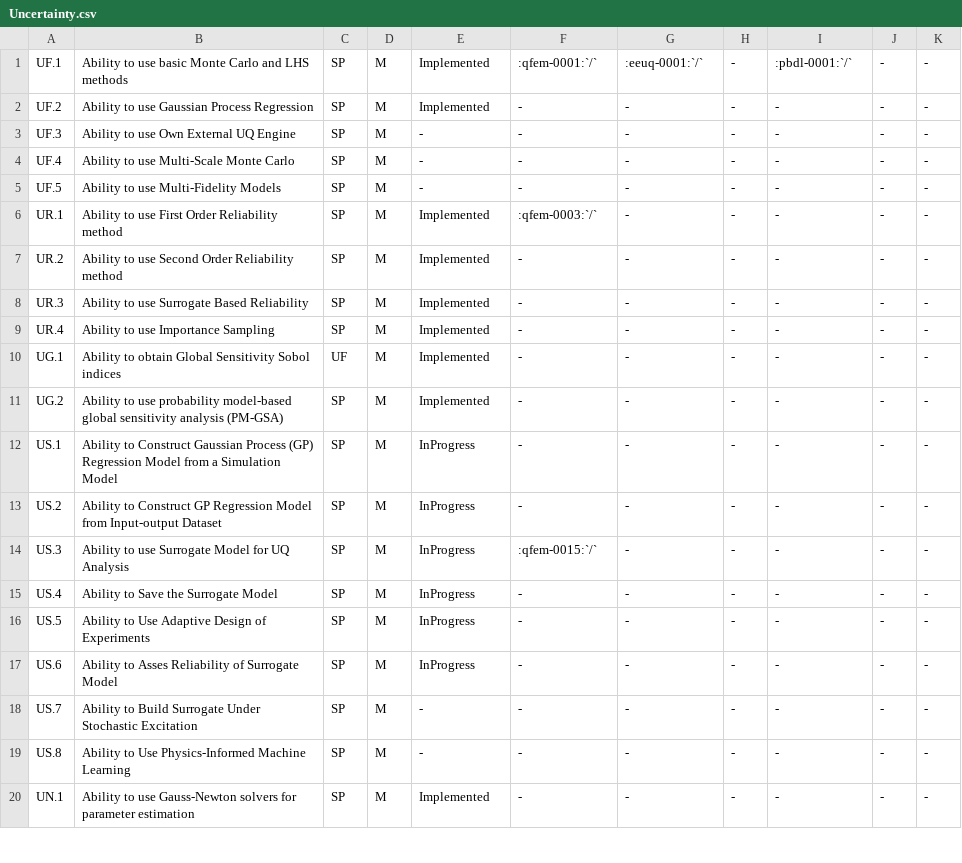
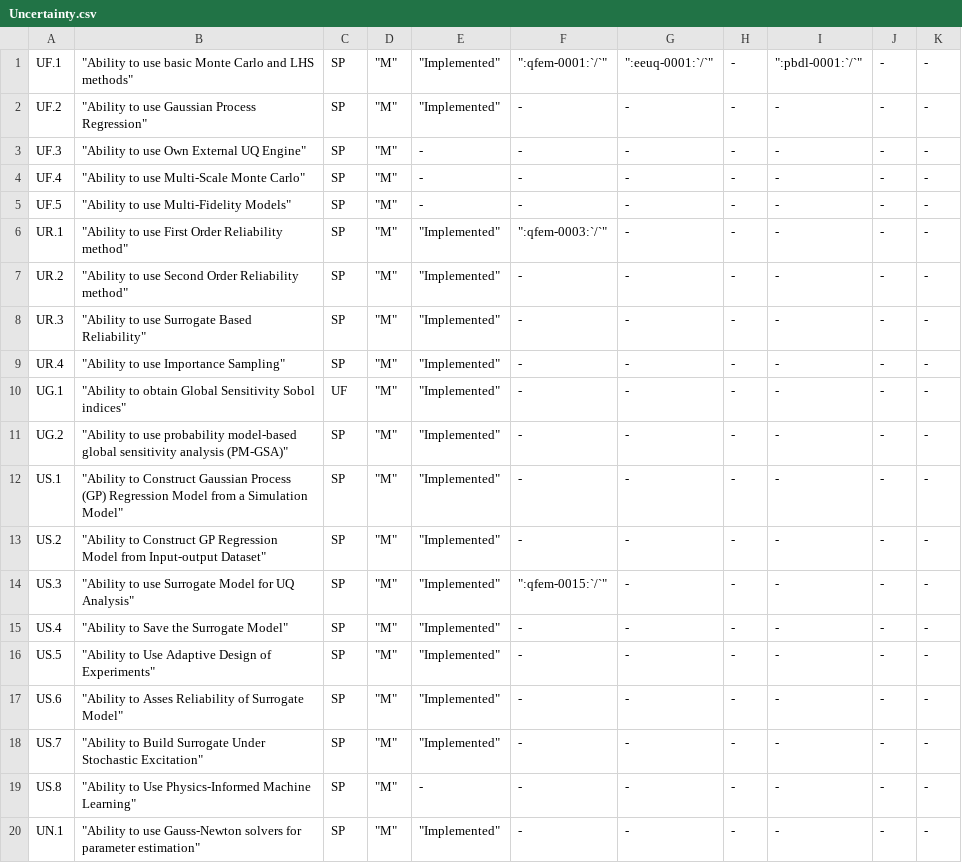
Before and after one commit to NHERI-SimCenter/SimCenterDocumentation, a CSV file: docs/common/reqments/_out/Uncertainty.csv, drawn as a sheet; only a part is shown; the diff covers the shown part only.

Commit message:
abs - updating RTM for features supporting UQ methods

```diff
--- a/docs/common/reqments/_out/Uncertainty.csv
+++ b/docs/common/reqments/_out/Uncertainty.csv
@@ -1,20 +1,20 @@
-"UF.1", "Ability to use basic Monte Carlo and LHS methods","SP", "M", "Implemented", ":qfem-0001:`/`", ":eeuq-0001:`/`", -, ":pbdl-0001:`/`", -, -
-"UF.2", "Ability to use Gaussian Process Regression","SP", "M", "Implemented", -, -, -, -, -, -
-"UF.3", "Ability to use Own External UQ Engine","SP", "M", -, -, -, -, -, -, -
-"UF.4", "Ability to use Multi-Scale Monte Carlo","SP", "M", -, -, -, -, -, -, -
-"UF.5", "Ability to use Multi-Fidelity Models","SP", "M", -, -, -, -, -, -, -
-"UR.1", "Ability to use First Order Reliability method","SP", "M", "Implemented", ":qfem-0003:`/`", -, -, -, -, -
-"UR.2", "Ability to use Second Order Reliability method","SP", "M", "Implemented", -, -, -, -, -, -
-"UR.3", "Ability to use Surrogate Based Reliability","SP", "M", "Implemented", -, -, -, -, -, -
-"UR.4", "Ability to use Importance Sampling","SP", "M", "Implemented", -, -, -, -, -, -
-"UG.1", "Ability to obtain Global Sensitivity Sobol indices","UF", "M", "Implemented", -, -, -, -, -, -
-"UG.2", "Ability to use probability model-based global sensitivity analysis (PM-GSA)","SP", "M", "Implemented", -, -, -, -, -, -
-"US.1", "Ability to Construct Gaussian Process (GP) Regression Model from a Simulation Model","SP", "M", "InProgress", -, -, -, -, -, -
-"US.2", "Ability to Construct GP Regression Model from Input-output Dataset","SP", "M", "InProgress", -, -, -, -, -, -
-"US.3", "Ability to use Surrogate Model for UQ Analysis","SP", "M", "InProgress", ":qfem-0015:`/`", -, -, -, -, -
-"US.4", "Ability to Save the Surrogate Model","SP", "M", "InProgress", -, -, -, -, -, -
-"US.5", "Ability to Use Adaptive Design of Experiments","SP", "M", "InProgress", -, -, -, -, -, -
-"US.6", "Ability to Asses Reliability of Surrogate Model","SP", "M", "InProgress", -, -, -, -, -, -
-"US.7", "Ability to Build Surrogate Under Stochastic Excitation","SP", "M", -, -, -, -, -, -, -
-"US.8", "Ability to Use Physics-Informed Machine Learning","SP", "M", -, -, -, -, -, -, -
-"UN.1", "Ability to use Gauss-Newton solvers for parameter estimation","SP", "M", "Implemented", -, -, -, -, -, -
+UF.1," ""Ability to use basic Monte Carlo and LHS methods""",SP," ""M"""," ""Implemented"""," "":qfem-0001:`/`"""," "":eeuq-0001:`/`""", -," "":pbdl-0001:`/`""", -, -
+UF.2," ""Ability to use Gaussian Process Regression""",SP," ""M"""," ""Implemented""", -, -, -, -, -, -
+UF.3," ""Ability to use Own External UQ Engine""",SP," ""M""", -, -, -, -, -, -, -
+UF.4," ""Ability to use Multi-Scale Monte Carlo""",SP," ""M""", -, -, -, -, -, -, -
+UF.5," ""Ability to use Multi-Fidelity Models""",SP," ""M""", -, -, -, -, -, -, -
+UR.1," ""Ability to use First Order Reliability method""",SP," ""M"""," ""Implemented"""," "":qfem-0003:`/`""", -, -, -, -, -
+UR.2," ""Ability to use Second Order Reliability method""",SP," ""M"""," ""Implemented""", -, -, -, -, -, -
+UR.3," ""Ability to use Surrogate Based Reliability""",SP," ""M"""," ""Implemented""", -, -, -, -, -, -
+UR.4," ""Ability to use Importance Sampling""",SP," ""M"""," ""Implemented""", -, -, -, -, -, -
+UG.1," ""Ability to obtain Global Sensitivity Sobol indices""",UF," ""M"""," ""Implemented""", -, -, -, -, -, -
+UG.2," ""Ability to use probability model-based global sensitivity analysis (PM-GSA)""",SP," ""M"""," ""Implemented""", -, -, -, -, -, -
+US.1," ""Ability to Construct Gaussian Process (GP) Regression Model from a Simulation Model""",SP," ""M"""," ""Implemented""", -, -, -, -, -, -
+US.2," ""Ability to Construct GP Regression Model from Input-output Dataset""",SP," ""M"""," ""Implemented""", -, -, -, -, -, -
+US.3," ""Ability to use Surrogate Model for UQ Analysis""",SP," ""M"""," ""Implemented"""," "":qfem-0015:`/`""", -, -, -, -, -
+US.4," ""Ability to Save the Surrogate Model""",SP," ""M"""," ""Implemented""", -, -, -, -, -, -
+US.5," ""Ability to Use Adaptive Design of Experiments""",SP," ""M"""," ""Implemented""", -, -, -, -, -, -
+US.6," ""Ability to Asses Reliability of Surrogate Model""",SP," ""M"""," ""Implemented""", -, -, -, -, -, -
+US.7," ""Ability to Build Surrogate Under Stochastic Excitation""",SP," ""M"""," ""Implemented""", -, -, -, -, -, -
+US.8," ""Ability to Use Physics-Informed Machine Learning""",SP," ""M""", -, -, -, -, -, -, -
+UN.1," ""Ability to use Gauss-Newton solvers for parameter estimation""",SP," ""M"""," ""Implemented""", -, -, -, -, -, -
```
Also changed, not shown: 74 edited cells elsewhere in this file.
